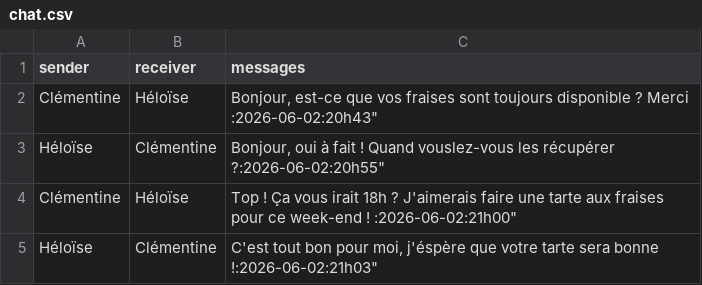
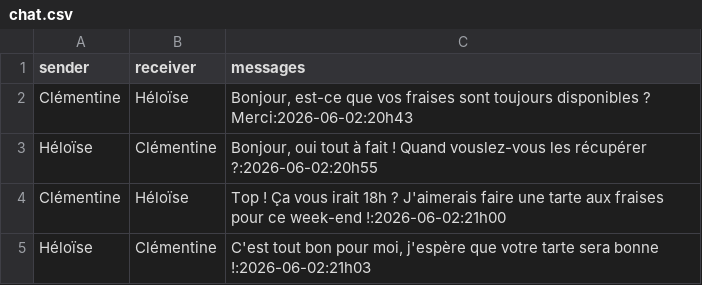
Before and after one commit to clemghsn/FOODTROC, a CSV file: chat.csv, drawn as a sheet.

```diff
--- a/chat.csv
+++ b/chat.csv
@@ -1,5 +1,5 @@
 sender,receiver,messages
-Clémentine,Héloïse,"Bonjour, est-ce que vos fraises sont toujours disponible ? Merci ":2026-06-02:20h43"
-Héloïse,Clémentine,"Bonjour, oui à fait ! Quand vouslez-vous les récupérer ?":2026-06-02:20h55"
-Clémentine,Héloïse,"Top ! Ça vous irait 18h ? J'aimerais faire une tarte aux fraises pour ce week-end ! ":2026-06-02:21h00"
-Héloïse,Clémentine,"C'est tout bon pour moi, j'éspère que votre tarte sera bonne !":2026-06-02:21h03"
+Clémentine,Héloïse,"Bonjour, est-ce que vos fraises sont toujours disponibles ? Merci:2026-06-02:20h43"
+Héloïse,Clémentine,"Bonjour, oui tout à fait ! Quand vouslez-vous les récupérer ?:2026-06-02:20h55"
+Clémentine,Héloïse,"Top ! Ça vous irait 18h ? J'aimerais faire une tarte aux fraises pour ce week-end !:2026-06-02:21h00"
+Héloïse,Clémentine,"C'est tout bon pour moi, j'espère que votre tarte sera bonne !:2026-06-02:21h03"
```
Also changed, not shown: users.csv, 2 other files.
